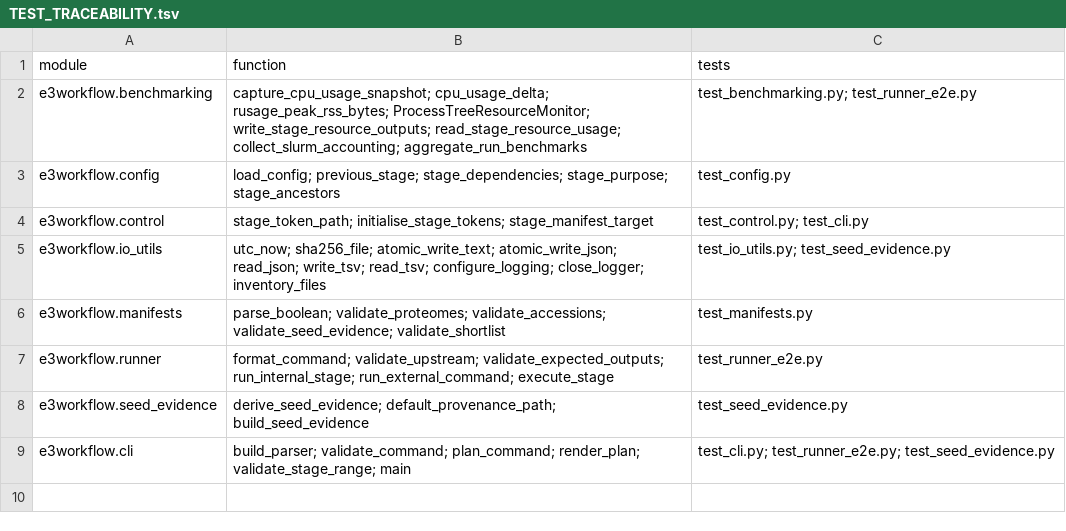
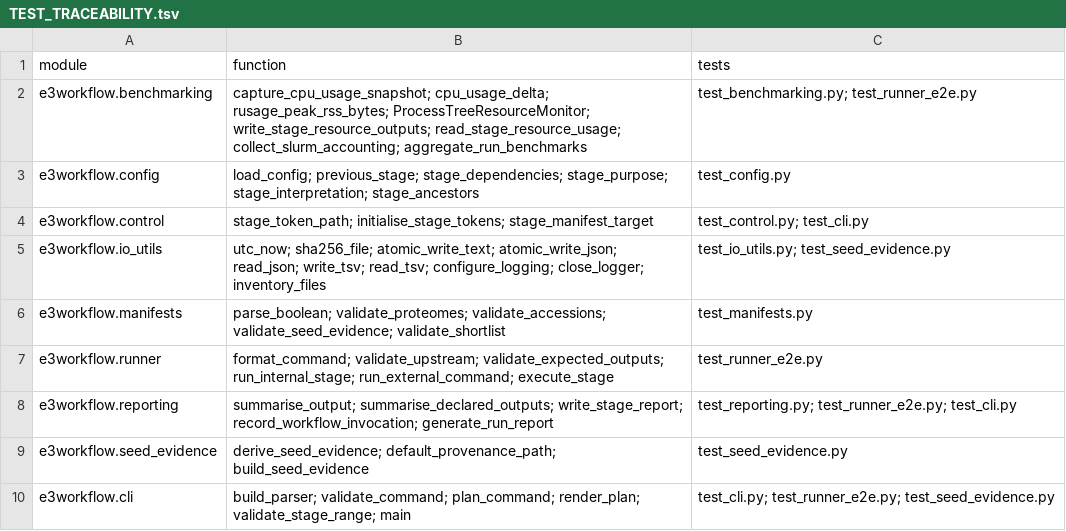
Before and after one commit to peterthorpe5/E3_project_draft, a TSV file: e3_end_to_end_workflow/docs/TEST_TRACEABILITY.tsv, drawn as a sheet.

```diff
--- a/e3_end_to_end_workflow/docs/TEST_TRACEABILITY.tsv
+++ b/e3_end_to_end_workflow/docs/TEST_TRACEABILITY.tsv
@@ -2,3 +2,3 @@ module	function	tests
 e3workflow.benchmarking	capture_cpu_usage_snapshot; cpu_usage_delta; rusage_peak_rss_bytes; ProcessTreeResourceMonitor; write_stage_resource_outputs; read_stage_resource_usage; collect_slurm_accounting; aggregate_run_benchmarks	test_benchmarking.py; test_runner_e2e.py
-e3workflow.config	load_config; previous_stage; stage_dependencies; stage_purpose; stage_ancestors	test_config.py
+e3workflow.config	load_config; previous_stage; stage_dependencies; stage_purpose; stage_interpretation; stage_ancestors	test_config.py
 e3workflow.control	stage_token_path; initialise_stage_tokens; stage_manifest_target	test_control.py; test_cli.py
@@ -7,2 +7,3 @@ e3workflow.manifests	parse_boolean; validate_proteomes; validate_accessions; val
 e3workflow.runner	format_command; validate_upstream; validate_expected_outputs; run_internal_stage; run_external_command; execute_stage	test_runner_e2e.py
+e3workflow.reporting	summarise_output; summarise_declared_outputs; write_stage_report; record_workflow_invocation; generate_run_report	test_reporting.py; test_runner_e2e.py; test_cli.py
 e3workflow.seed_evidence	derive_seed_evidence; default_provenance_path; build_seed_evidence	test_seed_evidence.py
```
Also changed, not shown: 23 other files.
